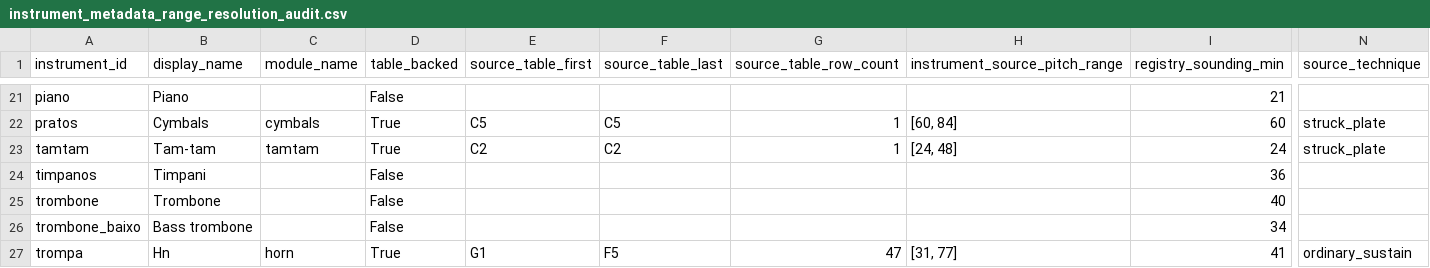
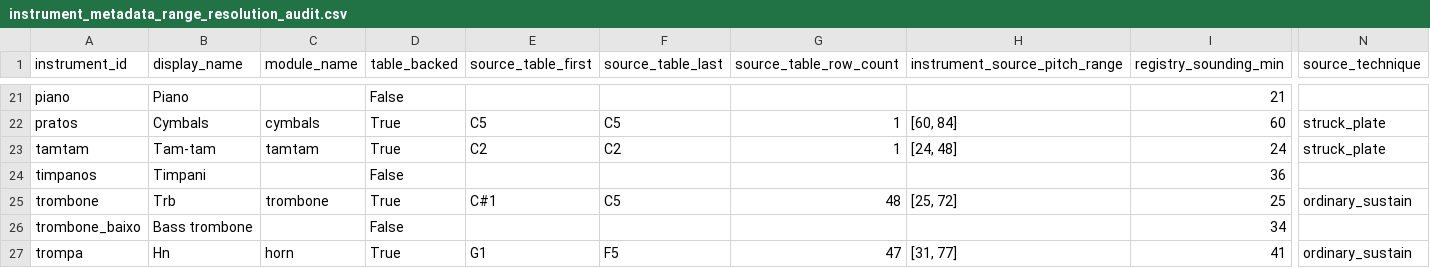
Before and after one commit to LuisMRaimundo/Textural_Density, a CSV file: reports/instrument_metadata_range_resolution_audit.csv, drawn as a sheet; only a part is shown, gaps mark what is left out; the diff covers the shown part only; the diff names each change by its address in the sheet, - before the commit and + after, or states it on an @@ line.

```diff
--- a/reports/instrument_metadata_range_resolution_audit.csv
+++ b/reports/instrument_metadata_range_resolution_audit.csv
-B25 (display_name): Trombone
+B25 (display_name): Trb
-C25 (module_name): (empty)
+C25 (module_name): trombone
-D25 (table_backed): False
+D25 (table_backed): True
-E25 (source_table_first): (empty)
+E25 (source_table_first): C#1
-F25 (source_table_last): (empty)
+F25 (source_table_last): C5
-G25 (source_table_row_count): (empty)
+G25 (source_table_row_count): 48
-H25 (instrument_source_pitch_range): (empty)
+H25 (instrument_source_pitch_range): [25, 72]
-I25 (registry_sounding_min): 40
+I25 (registry_sounding_min): 25
-N25 (source_technique): (empty)
+N25 (source_technique): ordinary_sustain
```
Also changed, not shown: 8 edited cells elsewhere in this file, 21 other files.
